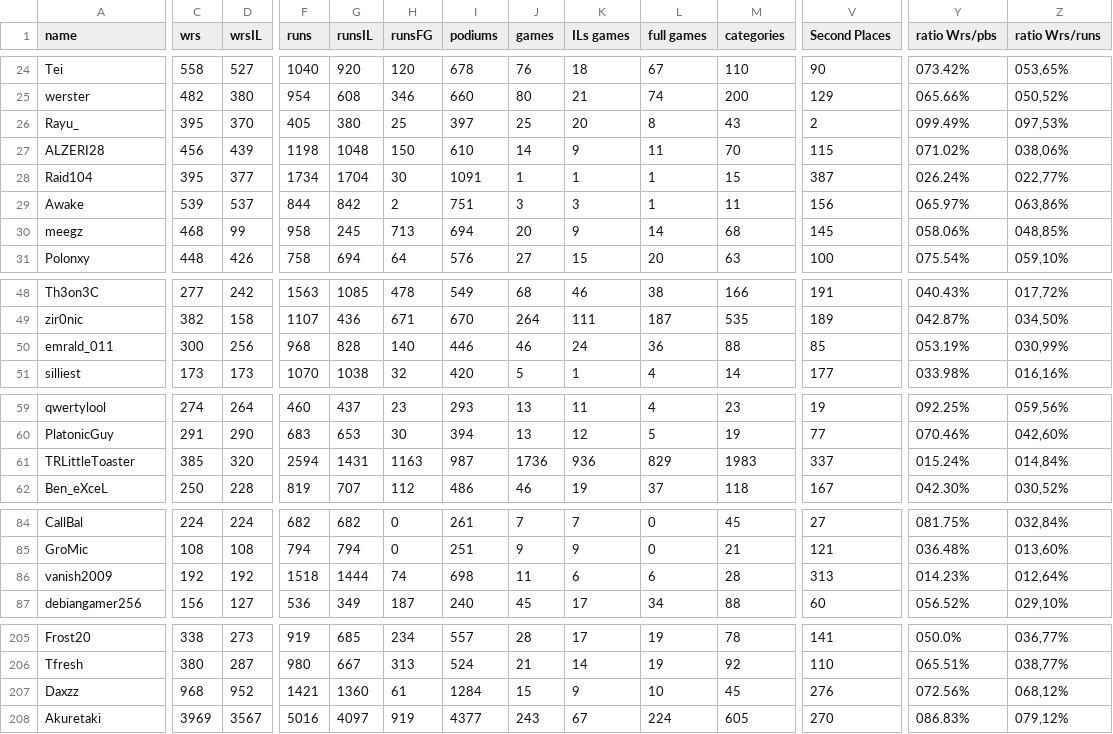
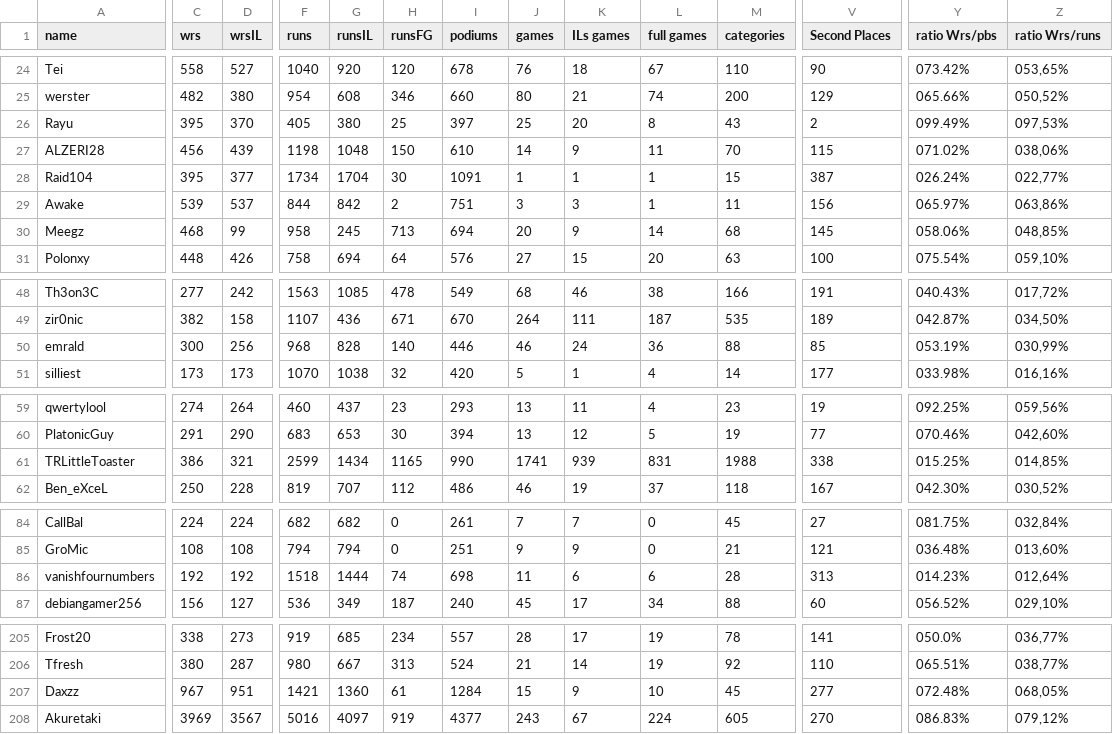
Before and after one commit to FernE047/srcProjects, a CSV file: SrcHyperLbMaker/data.csv, drawn as a sheet; only a part is shown, gaps mark what is left out; the diff covers the shown part only; the diff names each change by its address in the sheet, - before the commit and + after, or states it on an @@ line.

```diff
--- a/SrcHyperLbMaker/data.csv
+++ b/SrcHyperLbMaker/data.csv
-A26 (name): Rayu_
+A26 (name): Rayu
-A30 (name): meegz
+A30 (name): Meegz
-A50 (name): emrald_011
+A50 (name): emrald
-C61 (wrs): 385
+C61 (wrs): 386
-D61 (wrsIL): 320
+D61 (wrsIL): 321
-F61 (runs): 2594
+F61 (runs): 2599
-G61 (runsIL): 1431
+G61 (runsIL): 1434
-H61 (runsFG): 1163
+H61 (runsFG): 1165
-I61 (podiums): 987
+I61 (podiums): 990
-J61 (games): 1736
+J61 (games): 1741
-K61 (ILs games): 936
+K61 (ILs games): 939
-L61 (full games): 829
+L61 (full games): 831
-M61 (categories): 1983
+M61 (categories): 1988
-V61 (Second Places): 337
+V61 (Second Places): 338
-Y61 (ratio Wrs/pbs): 015.24%
+Y61 (ratio Wrs/pbs): 015.25%
-Z61 (ratio Wrs/runs): 014,84%
+Z61 (ratio Wrs/runs): 014,85%
-A86 (name): vanish2009
+A86 (name): vanishfournumbers
-C207 (wrs): 968
+C207 (wrs): 967
-D207 (wrsIL): 952
+D207 (wrsIL): 951
-V207 (Second Places): 276
+V207 (Second Places): 277
-Y207 (ratio Wrs/pbs): 072.56%
+Y207 (ratio Wrs/pbs): 072.48%
-Z207 (ratio Wrs/runs): 068,12%
+Z207 (ratio Wrs/runs): 068,05%
```
Also changed, not shown: 32 edited cells elsewhere in this file, 1 other file.
